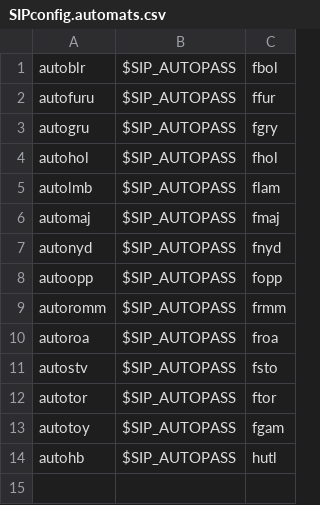
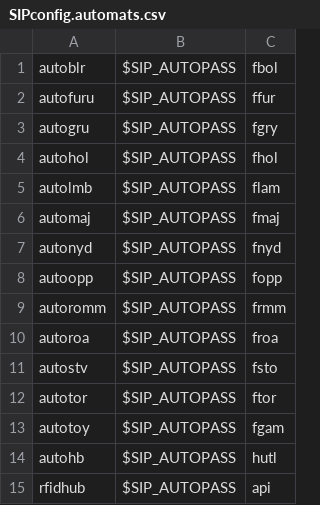
Before and after one commit to digibib/koha-docker, a CSV file: files/templates/instance/SIPconfig.automats.csv, drawn as a sheet; the diff names each change by its address in the sheet, - before the commit and + after, or states it on an @@ line.

Commit message:
add SIP-user for rfidhub

```diff
--- a/files/templates/instance/SIPconfig.automats.csv
+++ b/files/templates/instance/SIPconfig.automats.csv
+row 15: rfidhub | $SIP_AUTOPASS | api
```
